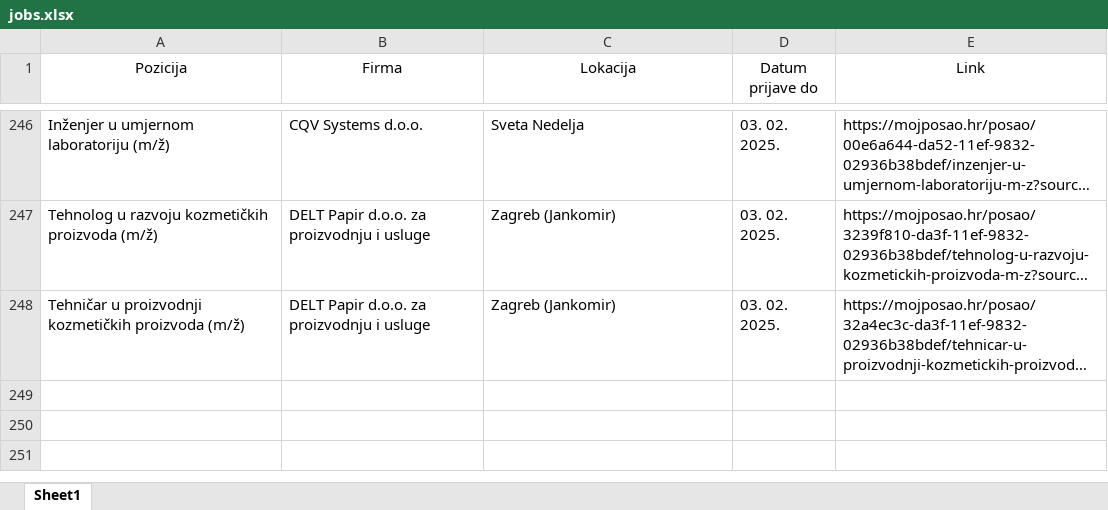
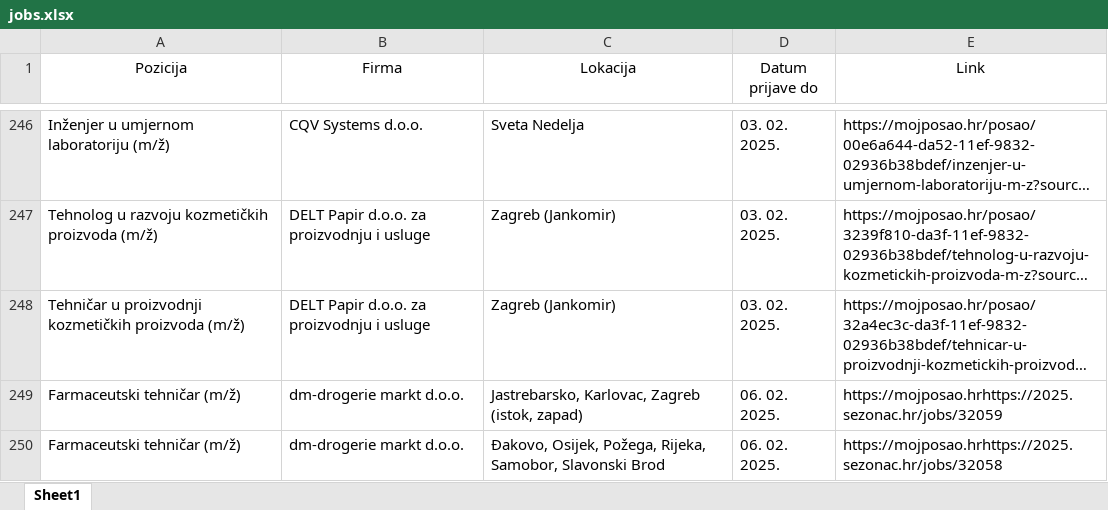
Before and after one commit to FraneCal/moj-posao-scraper, an Excel workbook: jobs.xlsx, sheet Sheet1, drawn as a sheet; only a part is shown, gaps mark what is left out; long unchanged cells end in …; values as stored, in another font and other column widths than the file's, no borders; the diff names each change by its address in the sheet, - before the commit and + after, or states it on an @@ line.

```diff
--- a/jobs.xlsx (sheet Sheet1)
+++ b/jobs.xlsx (sheet Sheet1)
+row 249: Farmaceutski tehničar (m/ž) | dm-drogerie markt d.o.o. | Jastrebarsko, Karlovac, Zagreb (istok, zapad) | 06. 02. 2025. | https://mojposao.hrhttps://2025.sezonac.hr/jobs/32059
+row 250: Farmaceutski tehničar (m/ž) | dm-drogerie markt d.o.o. | Đakovo, Osijek, Požega, Rijeka, Samobor, Slavonski Brod | 06. 02. 2025. | https://mojposao.hrhttps://2025.sezonac.hr/jobs/32058
```
